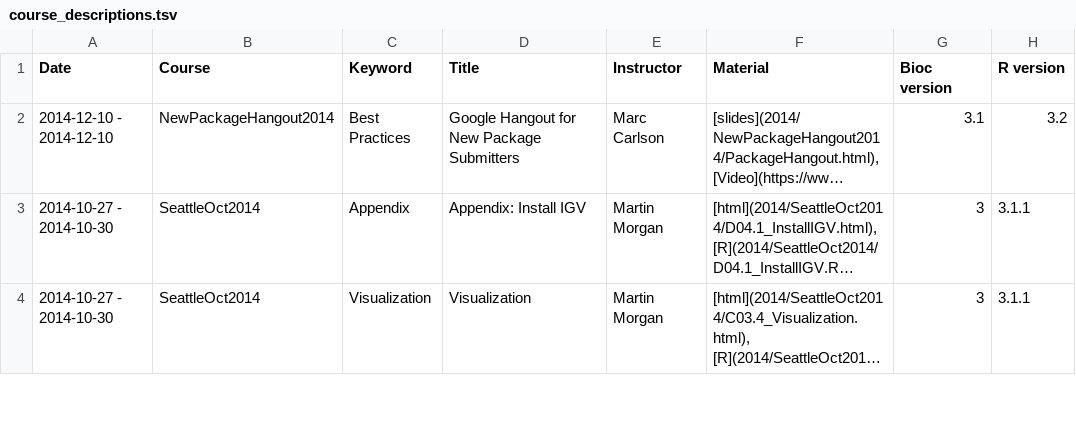
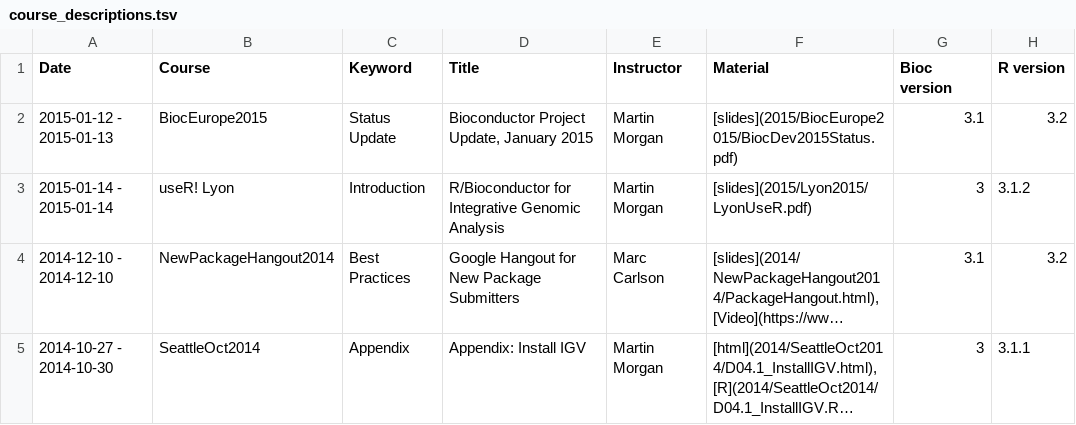
Before and after one commit to lgatto/bioconductor.org, a TSV file: etc/course_descriptions.tsv, drawn as a sheet; only a part is shown; the shorter side is filled out with more unchanged rows; long unchanged cells end in …; the diff names each change by its address in the sheet, - before the commit and + after, or states it on an @@ line.

```diff
--- a/etc/course_descriptions.tsv
+++ b/etc/course_descriptions.tsv
+row 2: 2015-01-12 - 2015-01-13 | BiocEurope2015 | Status Update | Bioconductor Project Update, January 2015 | Martin Morgan | [slides](2015/BiocEurope2015/BiocDev2015Status.pdf) | 3.1 | 3.2
+row 3: 2015-01-14 - 2015-01-14 | useR! Lyon | Introduction | R/Bioconductor for Integrative Genomic Analysis | Martin Morgan | [slides](2015/Lyon2015/LyonUseR.pdf) | 3 | 3.1.2
```
